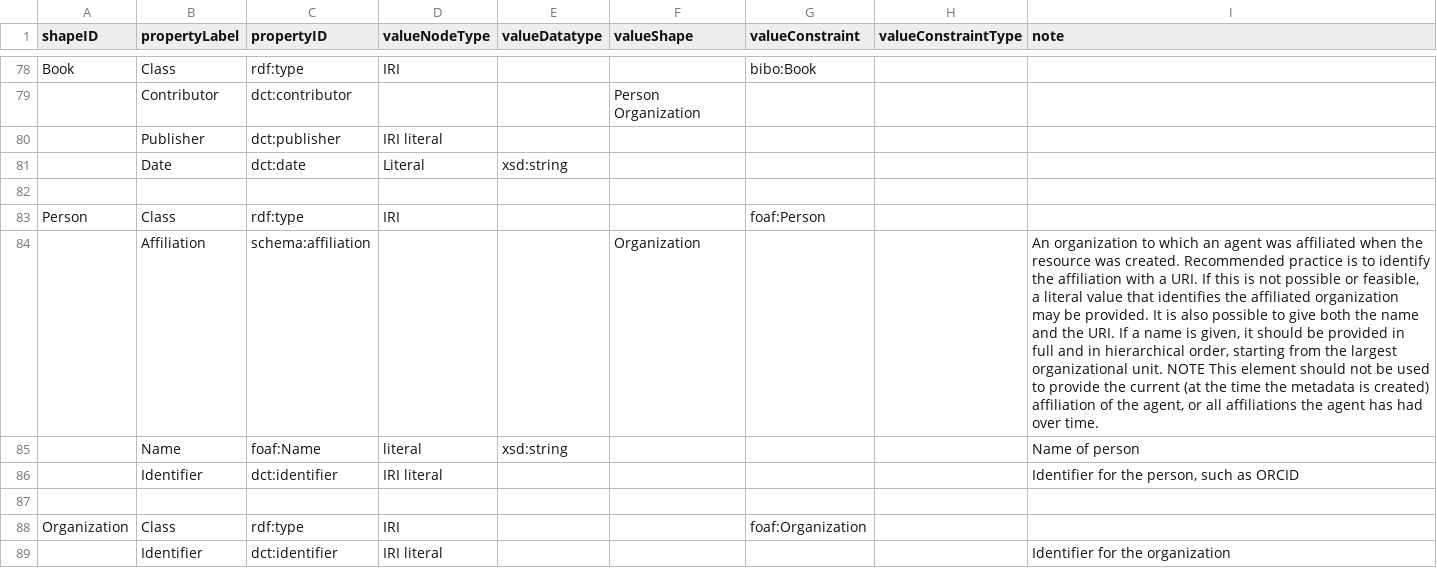
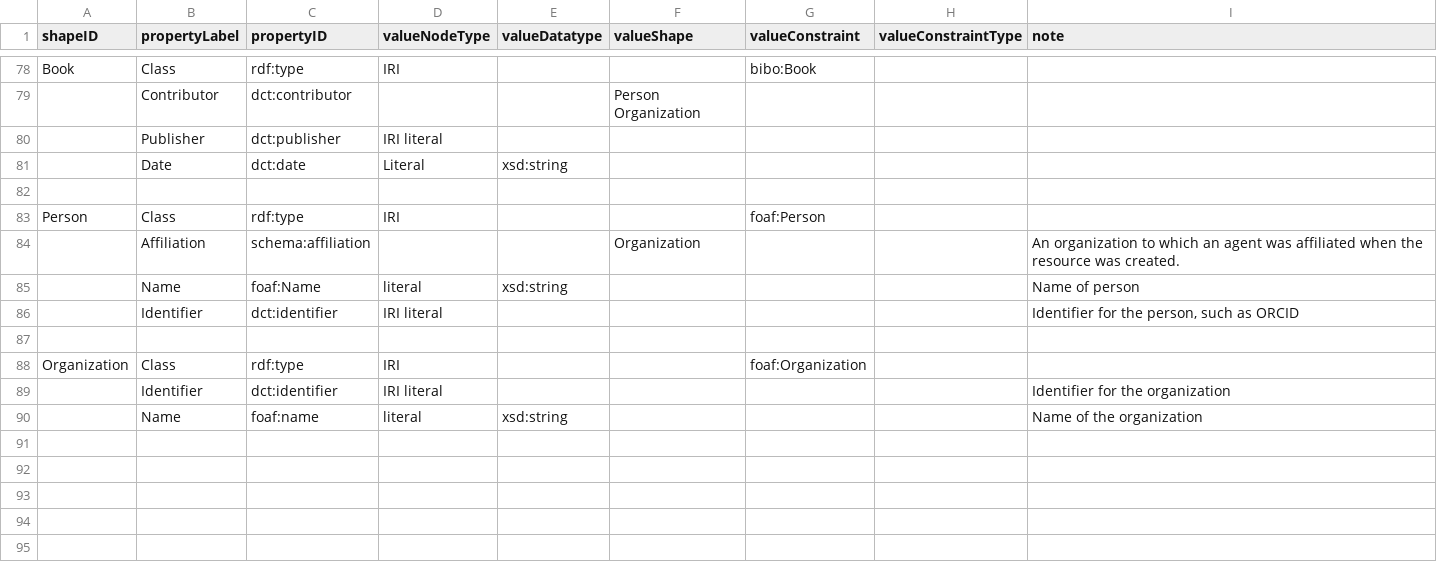
Before and after one commit to dcmi/dc-srap, a CSV file: docs/srap.csv, drawn as a sheet; only a part is shown, gaps mark what is left out; the shorter side is filled out with more unchanged rows; the diff names each change by its address in the sheet, - before the commit and + after, or states it on an @@ line.

Commit message:
fix affiliation note

```diff
--- a/docs/srap.csv
+++ b/docs/srap.csv
-I84 (note): …was created. Recommended practice is to identify the affiliation with a URI. If this is not possible or feasible, a literal value that identifies the affiliated organization may be provided. It is also possible to give both the name and the URI. If a name is given, it should be provided in full and in hierarchical order, starting from the largest organizational unit. NOTE This element should not be used to provide the current (at the time the metadata is created) affiliation of the agent, or all affiliations the agent has had over time.
+I84 (note): …was created.
```
